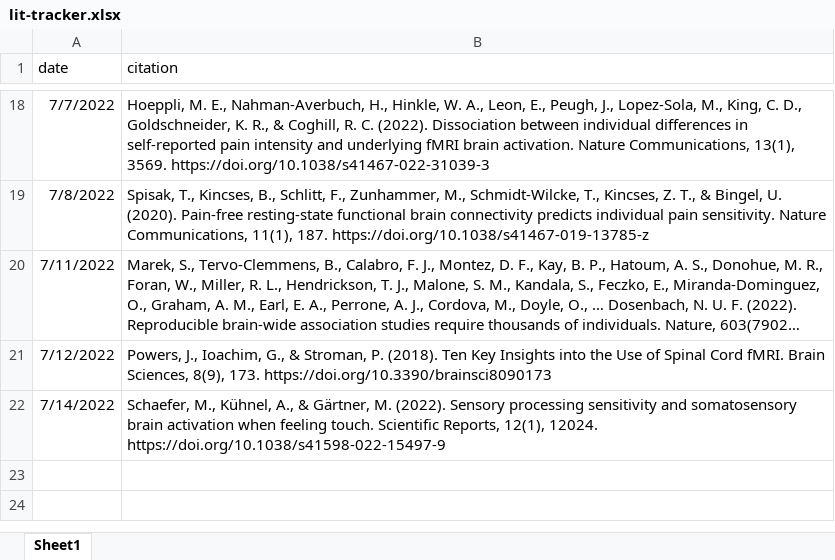
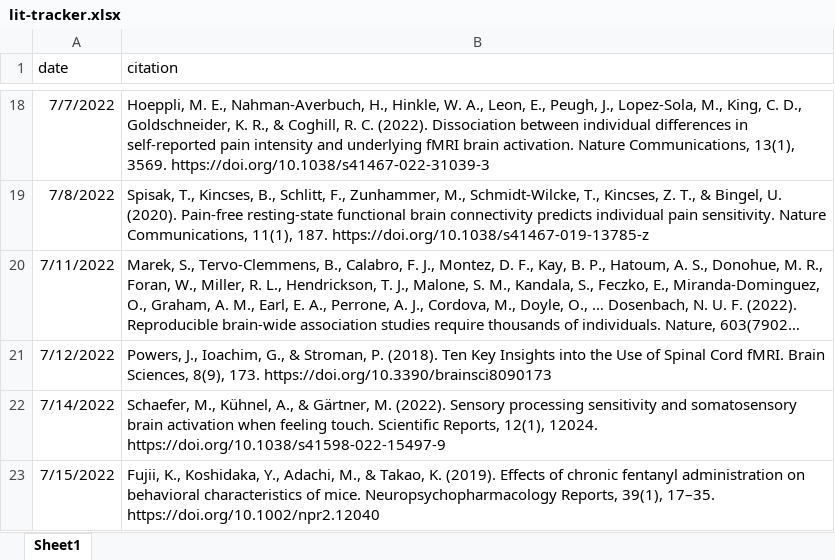
Before and after one commit to mkmiecik14/lit-tracker, an Excel workbook: lit-tracker.xlsx, sheet Sheet1, drawn as a sheet; only a part is shown, gaps mark what is left out; long unchanged cells end in …; values as stored, in another font and other column widths than the file's, no borders; the diff names each change by its address in the sheet, - before the commit and + after, or states it on an @@ line.

Commit message:
daily update

```diff
--- a/lit-tracker.xlsx (sheet Sheet1)
+++ b/lit-tracker.xlsx (sheet Sheet1)
+row 23: 7/15/2022 | Fujii, K., Koshidaka, Y., Adachi, M., & Takao, K. (2019). Effects of chronic fentanyl administration on behavioral characteristics of mice. Neuropsychopharmacology Reports, 39(1), 17–35. https://doi.org/10.1002/npr2.12040
```
